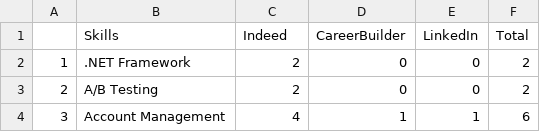
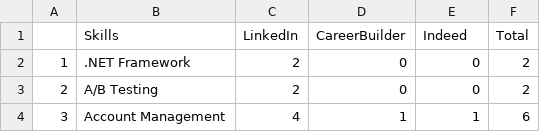
Before and after one commit to JohnKHancock/DATA-607-Data-Acquisition-and-Management, a CSV file: Project Three/Master_Skills_List.csv, drawn as a sheet; only a part is shown.

```diff
--- a/Project Three/Master_Skills_List.csv
+++ b/Project Three/Master_Skills_List.csv
@@ -1,2 +1,2 @@
-"","Skills","Indeed","CareerBuilder","LinkedIn","Total"
+"","Skills","LinkedIn","CareerBuilder","Indeed","Total"
 "1",".NET Framework",2,0,0,2
```
Also changed, not shown: 6 other files.
